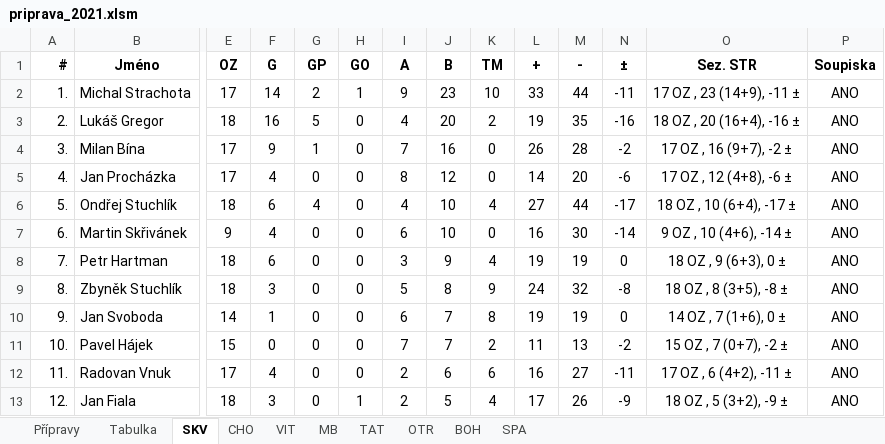
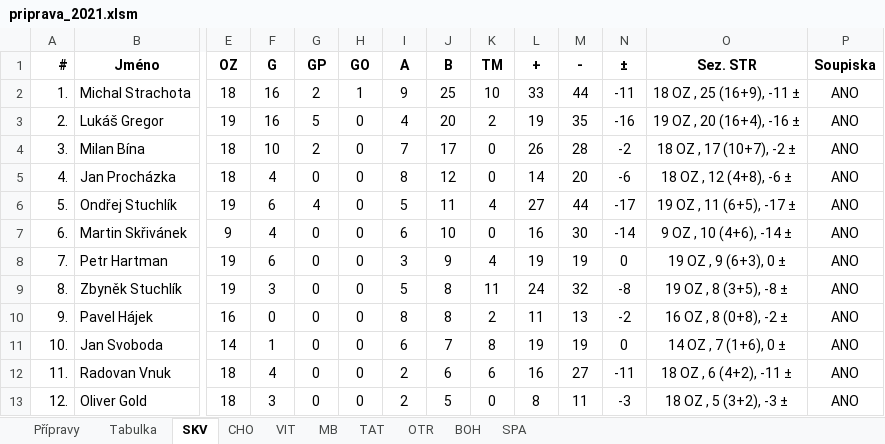
Before and after one commit to klimarichard/ceskyflorbal, an Excel workbook: priprava_2021.xlsm, sheet SKV, drawn as a sheet; only a part is shown, gaps mark what is left out; values as stored, in another font and other column widths than the file's, no borders; conditional formats not drawn; removed rows and columns are numbered as before the commit, all else as after; rows hold the shown columns only; the diff covers the shown part only; the diff names each change by its address in the sheet, - before the commit and + after, or states it on an @@ line.

```diff
--- a/priprava_2021.xlsm (sheet SKV)
+++ b/priprava_2021.xlsm (sheet SKV)
-E2: 17
+E2: 18
-F2: 14
+F2: 16
-J2: 23
+J2: 25
-O2: 17 OZ , 23 (14+9), -11 ±
+O2: 18 OZ , 25 (16+9), -11 ±
-E3: 18
+E3: 19
-O3: 18 OZ , 20 (16+4), -16 ±
+O3: 19 OZ , 20 (16+4), -16 ±
-E4:E5: 17
+E4:E5: 18
-F4: 9
+F4: 10
-G4: 1
+G4: 2
-J4: 16
+J4: 17
-O4: 17 OZ , 16 (9+7), -2 ±
+O4: 18 OZ , 17 (10+7), -2 ±
-O5: 17 OZ , 12 (4+8), -6 ±
+O5: 18 OZ , 12 (4+8), -6 ±
-E6: 18
+E6: 19
-I6: 4
+I6: 5
-J6: 10
+J6: 11
-O6: 18 OZ , 10 (6+4), -17 ±
+O6: 19 OZ , 11 (6+5), -17 ±
-E8:E9: 18
+E8:E9: 19
-O8: 18 OZ , 9 (6+3), 0 ±
+O8: 19 OZ , 9 (6+3), 0 ±
-K9: 9
+K9: 11
-O9: 18 OZ , 8 (3+5), -8 ±
+O9: 19 OZ , 8 (3+5), -8 ±
+row 10: 9. | Pavel Hájek | 16 | 0 | 0 | 0 | 8 | 8 | 2 | 11 | 13 | -2 | 16 OZ , 8 (0+8), -2 ± | ANO
-A11: 9.
+A11: 10.
-row 11: 10. | Pavel Hájek | 15 | 0 | 0 | 0 | 7 | 7 | 2 | 11 | 13 | -2 | 15 OZ , 7 (0+7), -2 ± | ANO
-E12: 17
+E12: 18
-O12: 17 OZ , 6 (4+2), -11 ±
+O12: 18 OZ , 6 (4+2), -11 ±
-B13: Jan Fiala
+B13: Oliver Gold
-H13: 1
+H13: 0
-K13: 4
+K13: 0
-L13: 17
+L13: 8
-M13: 26
+M13: 11
-N13: -9
+N13: -3
-O13: 18 OZ , 5 (3+2), -9 ±
+O13: 18 OZ , 5 (3+2), -3 ±
```
Also changed, not shown: 1 added row, 1 removed row and 81 edited cells elsewhere in this sheet, sheet Přípravy, sheet BOH, sheet CHO, sheet Tabulka, sheet OTR, sheet TAT, 3 more sheets, formulas that keep their value, hidden cells.
